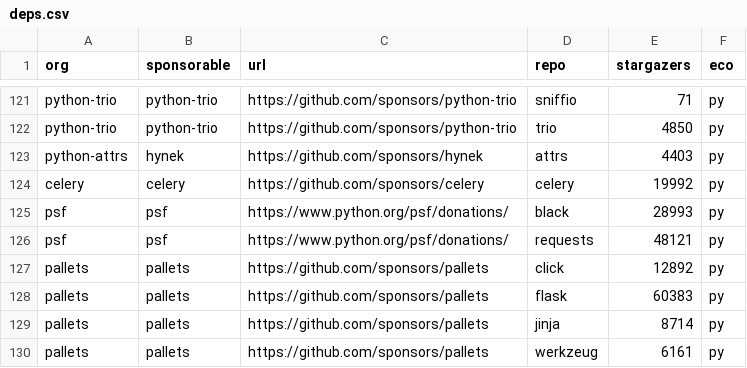
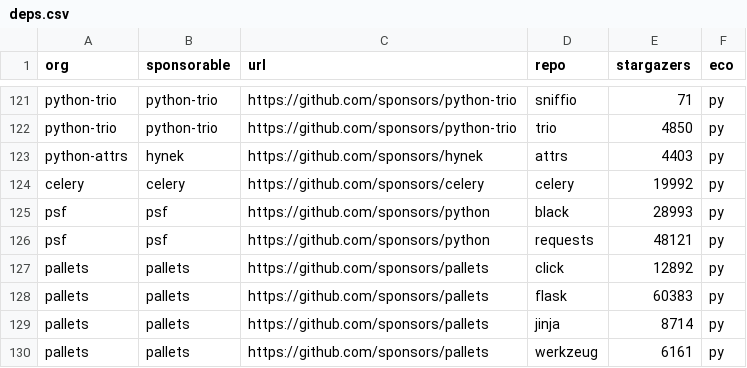
Before and after one commit to getsentry/deps, a CSV file: deps.csv, drawn as a sheet; only a part is shown, gaps mark what is left out.

```diff
--- a/deps.csv
+++ b/deps.csv
@@ -124,4 +124,4 @@ python-attrs,hynek,https://github.com/sponsors/hynek,attrs,4403,py
 celery,celery,https://github.com/sponsors/celery,celery,19992,py
-psf,psf,https://www.python.org/psf/donations/,black,28993,py
-psf,psf,https://www.python.org/psf/donations/,requests,48121,py
+psf,psf,https://github.com/sponsors/python,black,28993,py
+psf,psf,https://github.com/sponsors/python,requests,48121,py
 pallets,pallets,https://github.com/sponsors/pallets,click,12892,py
```
Also changed, not shown: 2 other files.
